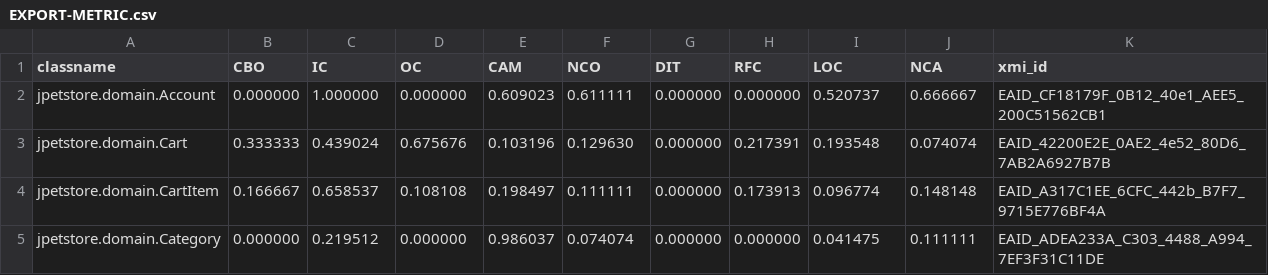
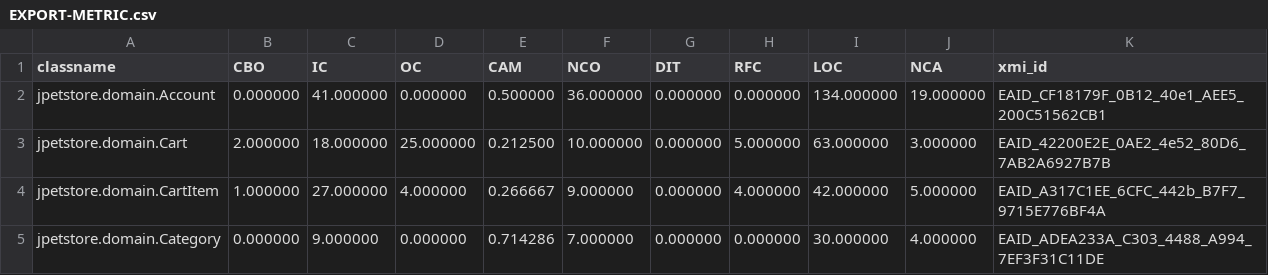
Before and after one commit to GS58846/s-quality, a CSV file: uploads/csv/EXPORT-METRIC.csv, drawn as a sheet; only a part is shown; the diff covers the shown part only.

```diff
--- a/uploads/csv/EXPORT-METRIC.csv
+++ b/uploads/csv/EXPORT-METRIC.csv
@@ -1,5 +1,5 @@
 classname,CBO,IC,OC,CAM,NCO,DIT,RFC,LOC,NCA,xmi_id
-jpetstore.domain.Account,0.000000,1.000000,0.000000,0.609023,0.611111,0.000000,0.000000,0.520737,0.666667,EAID_CF18179F_0B12_40e1_AEE5_200C51562CB1
-jpetstore.domain.Cart,0.333333,0.439024,0.675676,0.103196,0.129630,0.000000,0.217391,0.193548,0.074074,EAID_42200E2E_0AE2_4e52_80D6_7AB2A6927B7B
-jpetstore.domain.CartItem,0.166667,0.658537,0.108108,0.198497,0.111111,0.000000,0.173913,0.096774,0.148148,EAID_A317C1EE_6CFC_442b_B7F7_9715E776BF4A
-jpetstore.domain.Category,0.000000,0.219512,0.000000,0.986037,0.074074,0.000000,0.000000,0.041475,0.111111,EAID_ADEA233A_C303_4488_A994_7EF3F31C11DE
+jpetstore.domain.Account,0.000000,41.000000,0.000000,0.500000,36.000000,0.000000,0.000000,134.000000,19.000000,EAID_CF18179F_0B12_40e1_AEE5_200C51562CB1
+jpetstore.domain.Cart,2.000000,18.000000,25.000000,0.212500,10.000000,0.000000,5.000000,63.000000,3.000000,EAID_42200E2E_0AE2_4e52_80D6_7AB2A6927B7B
+jpetstore.domain.CartItem,1.000000,27.000000,4.000000,0.266667,9.000000,0.000000,4.000000,42.000000,5.000000,EAID_A317C1EE_6CFC_442b_B7F7_9715E776BF4A
+jpetstore.domain.Category,0.000000,9.000000,0.000000,0.714286,7.000000,0.000000,0.000000,30.000000,4.000000,EAID_ADEA233A_C303_4488_A994_7EF3F31C11DE
```
Also changed, not shown: 92 edited cells elsewhere in this file, uploads/csv/9-agglomerative-EXPORT-CLASSIFICATION.csv, uploads/csv/9-fast_greedy-EXPORT-CLASSIFICATION.csv, 25 other files.
